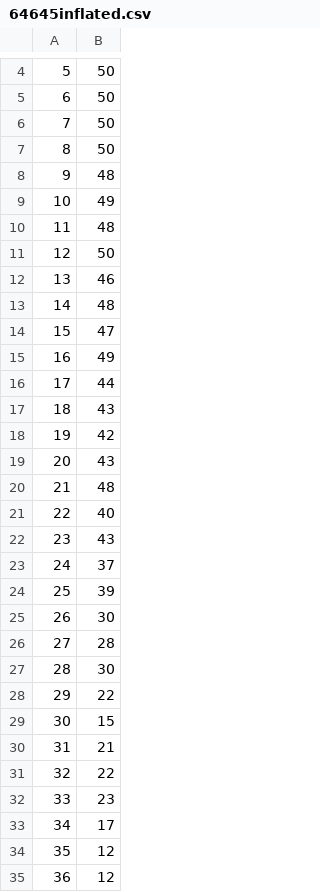
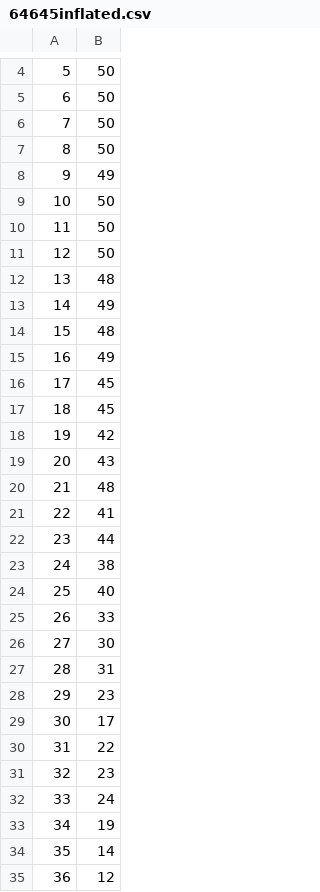
Before and after one commit to jeroen11dijk/WMstar, a CSV file: graphs/64645inflated.csv, drawn as a sheet; only a part is shown, gaps mark what is left out; the diff covers the shown part only.

Commit message:
Updated graphs

```diff
--- a/graphs/64645inflated.csv
+++ b/graphs/64645inflated.csv
@@ -7,12 +7,12 @@
 8,50
-9,48
-10,49
-11,48
+9,49
+10,50
+11,50
 12,50
-13,46
-14,48
-15,47
+13,48
+14,49
+15,48
 16,49
-17,44
-18,43
+17,45
+18,45
 19,42
@@ -20,16 +20,16 @@
 21,48
-22,40
-23,43
-24,37
-25,39
-26,30
-27,28
-28,30
-29,22
-30,15
-31,21
-32,22
-33,23
-34,17
-35,12
+22,41
+23,44
+24,38
+25,40
+26,33
+27,30
+28,31
+29,23
+30,17
+31,22
+32,23
+33,24
+34,19
+35,14
 36,12
```
Also changed, not shown: 5 edited cells elsewhere in this file, 9 other files.
